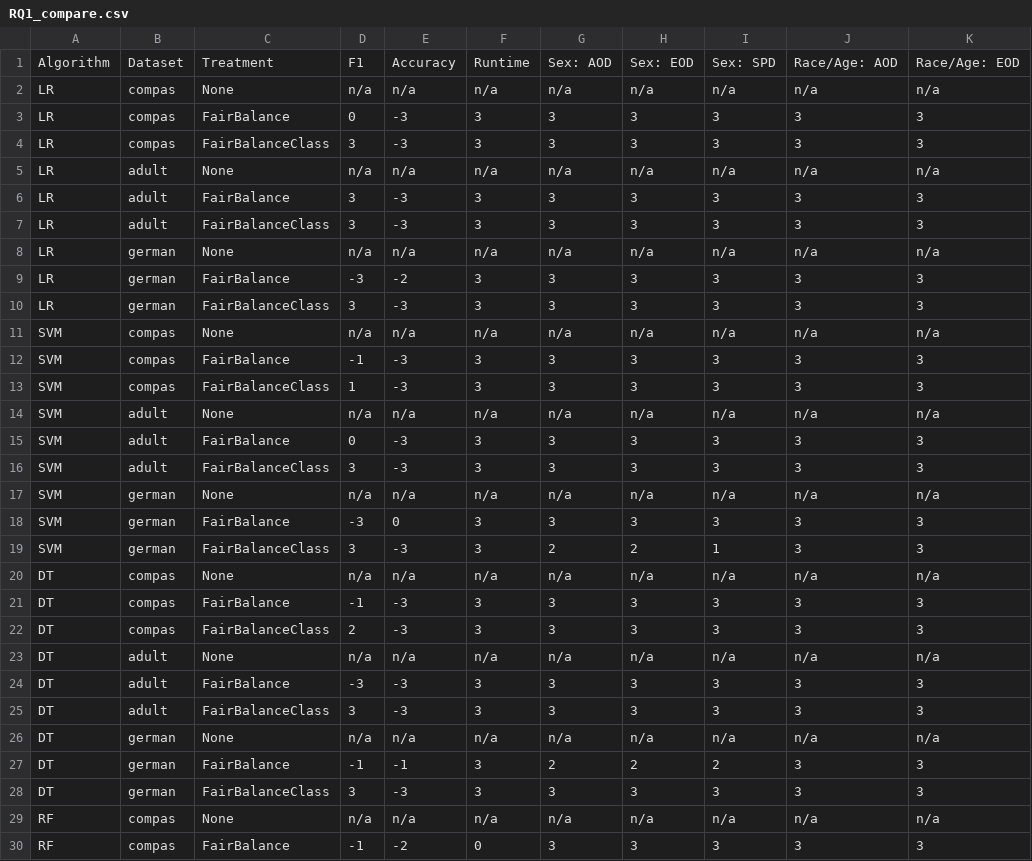
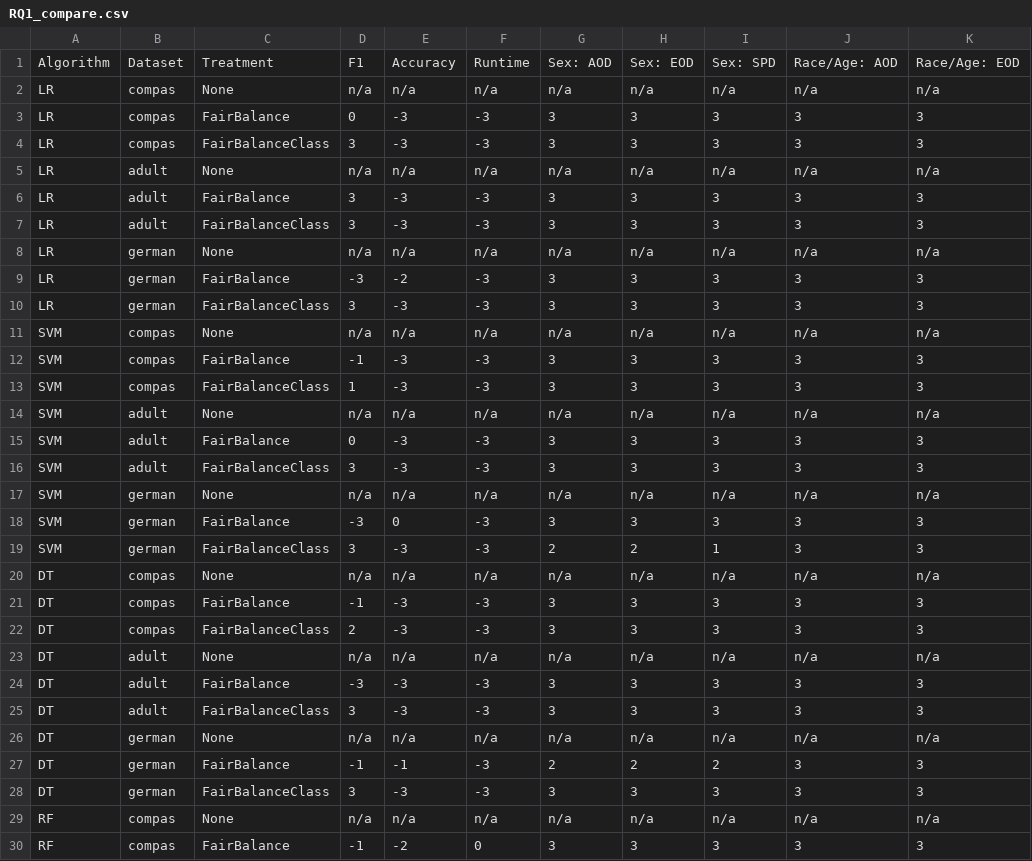
Before and after one commit to hil-se/FairBalance, a CSV file: results/RQ1_compare.csv, drawn as a sheet; only a part is shown; the diff covers the shown part only; the diff names each change by its address in the sheet, - before the commit and + after, or states it on an @@ line.

```diff
--- a/results/RQ1_compare.csv
+++ b/results/RQ1_compare.csv
-F3:F4: 3
+F3:F4: -3
-F6:F7: 3
+F6:F7: -3
-F9:F10: 3
+F9:F10: -3
-F12:F13: 3
+F12:F13: -3
-F15:F16: 3
+F15:F16: -3
-F18:F19: 3
+F18:F19: -3
-F21:F22: 3
+F21:F22: -3
-F24:F25: 3
+F24:F25: -3
-F27:F28: 3
+F27:F28: -3
```
Also changed, not shown: 11 edited cells elsewhere in this file, results/RQ1_color.csv, results/RQ3_compare.csv, 4 other files.
